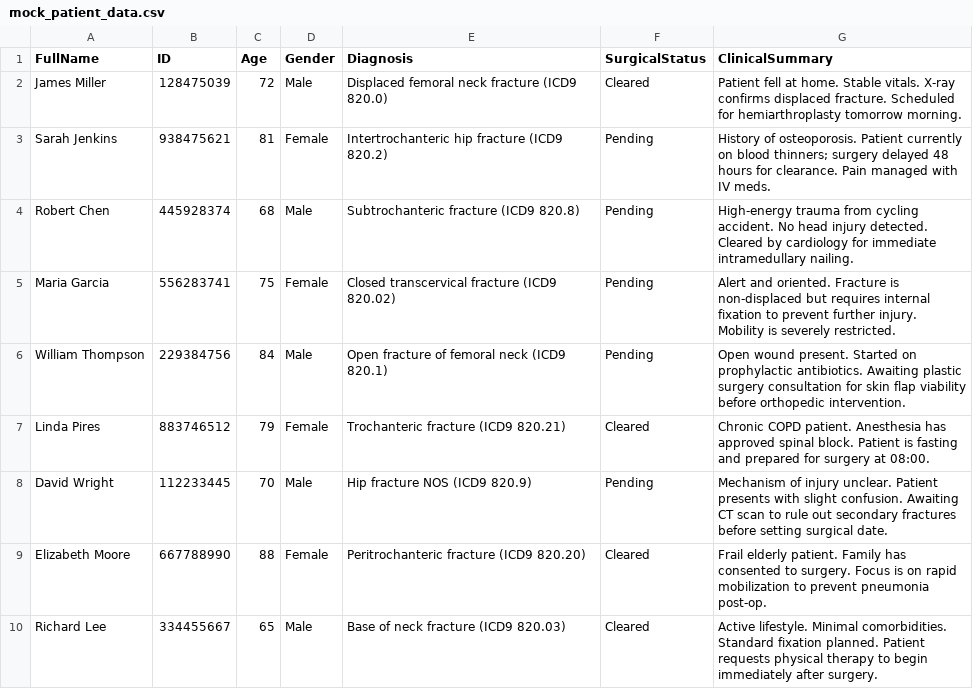
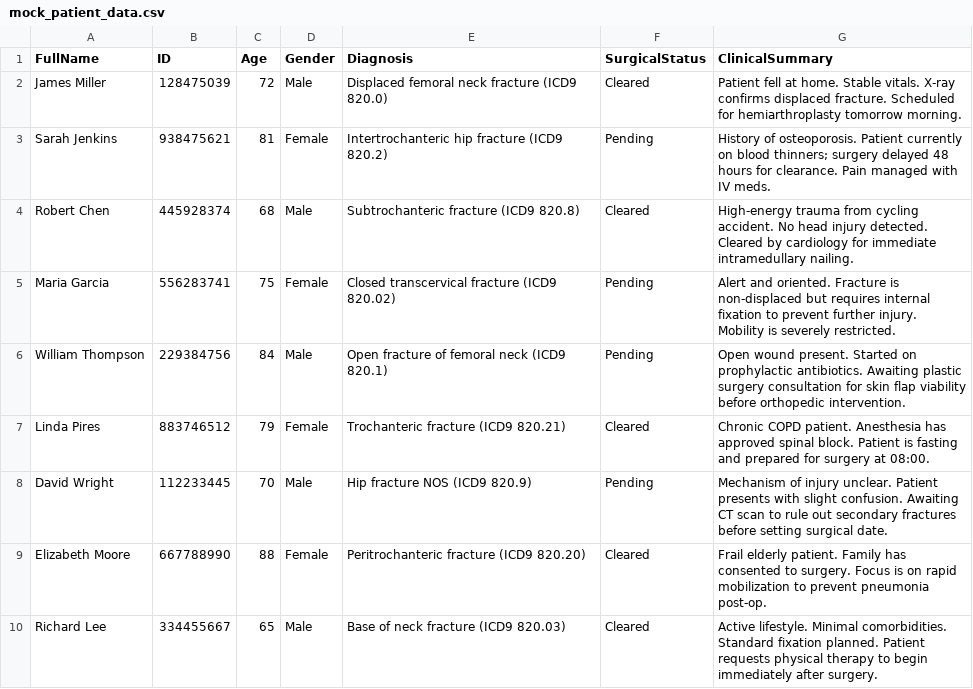
Before and after one commit to morch-cohen/patient-display-app, a CSV file: backend/data/mock_patient_data.csv, drawn as a sheet; only a part is shown.

```diff
--- a/backend/data/mock_patient_data.csv
+++ b/backend/data/mock_patient_data.csv
@@ -3,3 +3,3 @@ James Miller,128475039,72,Male,Displaced femoral neck fracture (ICD9 820.0),Clea
 Sarah Jenkins,938475621,81,Female,Intertrochanteric hip fracture (ICD9 820.2),Pending,History of osteoporosis. Patient currently on blood thinners; surgery delayed 48 hours for clearance. Pain managed with IV meds.
-Robert Chen,445928374,68,Male,Subtrochanteric fracture (ICD9 820.8),Pending,High-energy trauma from cycling accident. No head injury detected. Cleared by cardiology for immediate intramedullary nailing.
+Robert Chen,445928374,68,Male,Subtrochanteric fracture (ICD9 820.8),Cleared,High-energy trauma from cycling accident. No head injury detected. Cleared by cardiology for immediate intramedullary nailing.
 Maria Garcia,556283741,75,Female,Closed transcervical fracture (ICD9 820.02),Pending,Alert and oriented. Fracture is non-displaced but requires internal fixation to prevent further injury. Mobility is severely restricted.
```
Also changed, not shown: 2 other files.
